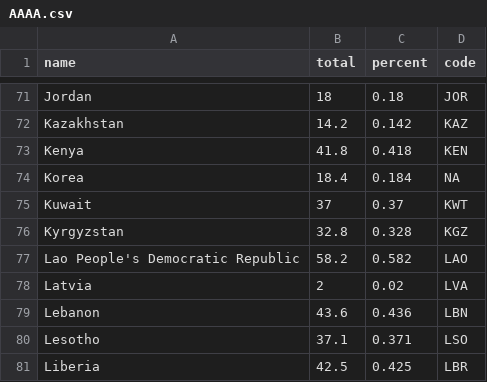
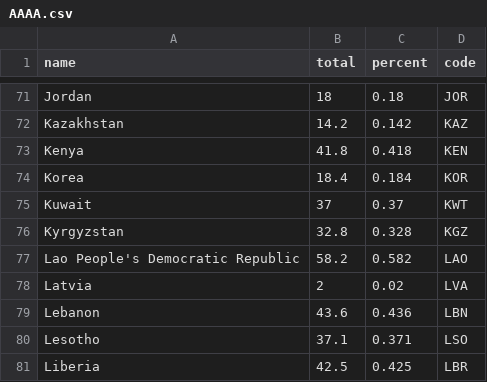
Before and after one commit to RcpYldrm/RcpYldrm, a CSV file: AAAA.csv, drawn as a sheet; only a part is shown, gaps mark what is left out.

Commit message:
Update AAAA.csv

```diff
--- a/AAAA.csv
+++ b/AAAA.csv
@@ -73,3 +73,3 @@
 "Kenya",41.8,0.418,"KEN"
-"Korea",18.4,0.184,NA
+"Korea",18.4,0.184,"KOR"
 "Kuwait",37,0.37,"KWT"
```
